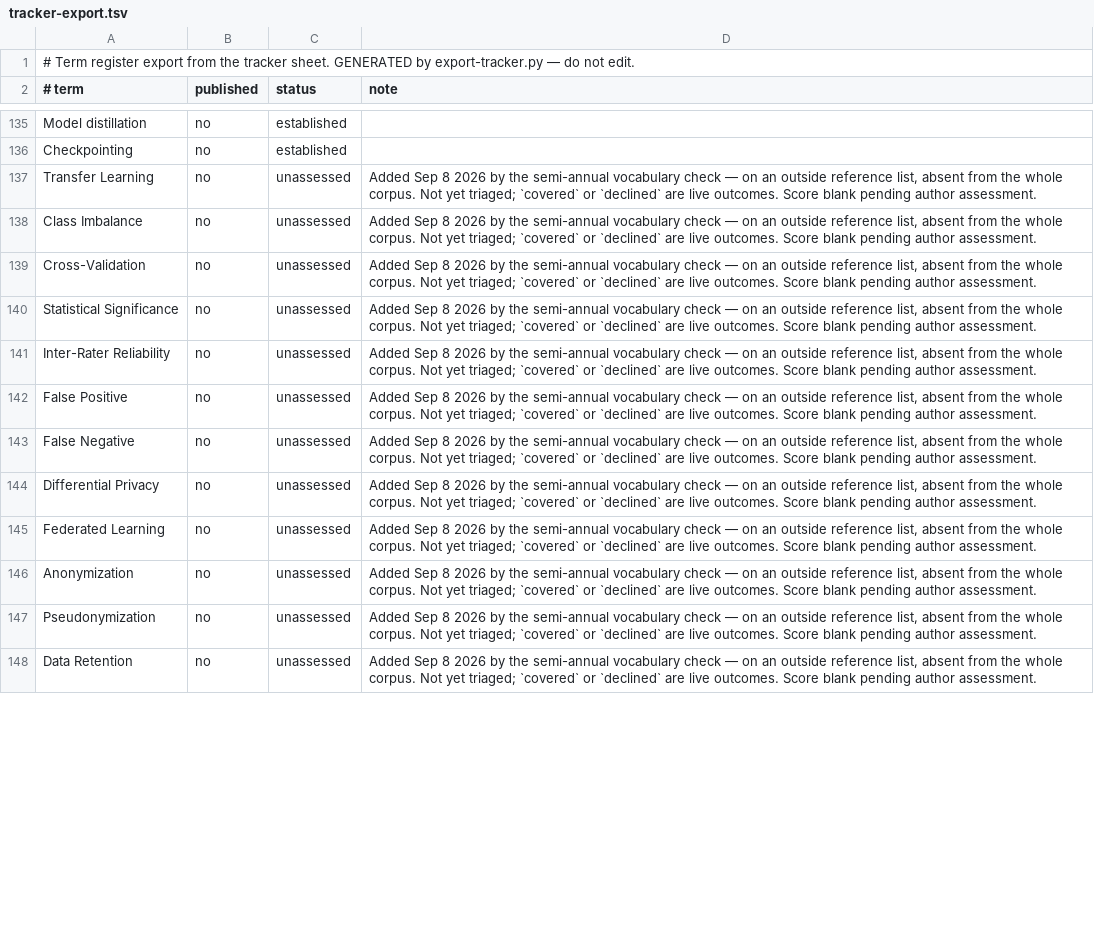
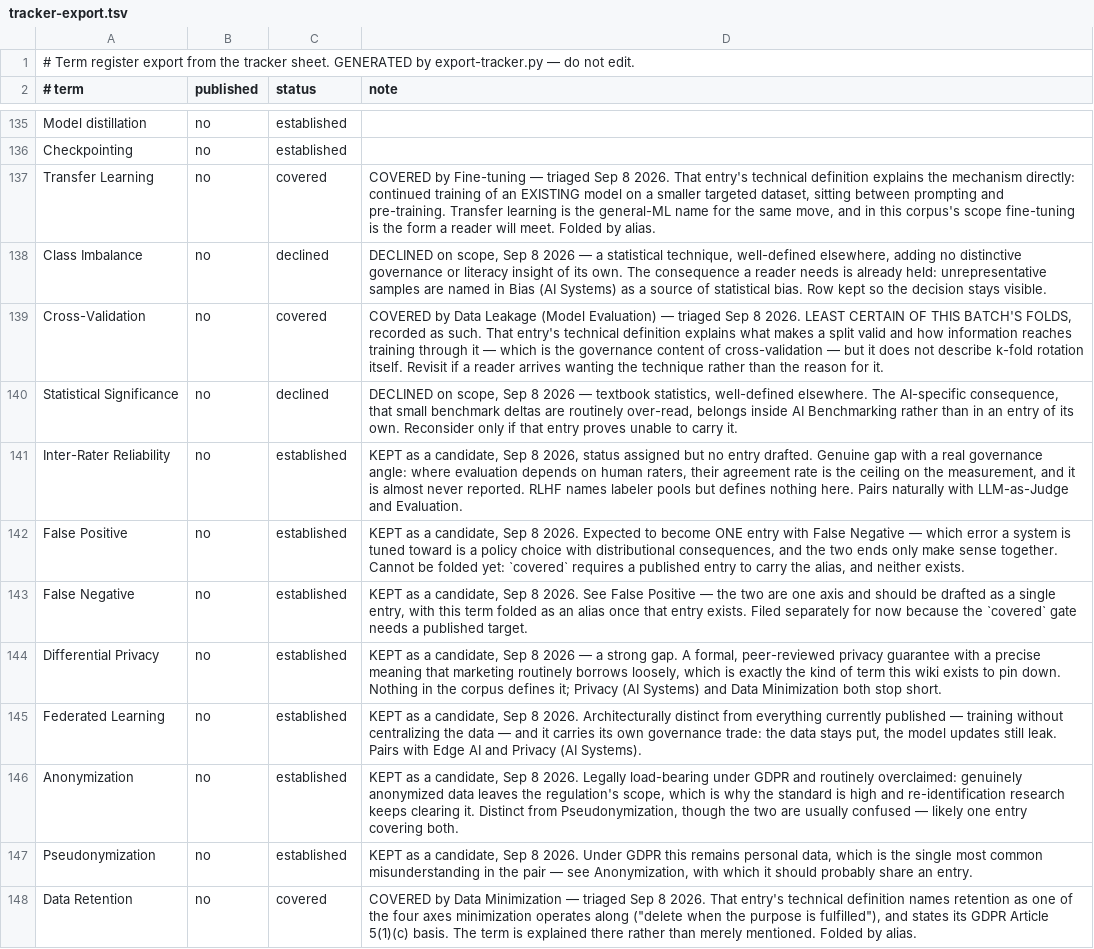
Before and after one commit to luispsalas/applied-ai-concepts, a TSV file: scripts/tracker-export.tsv, drawn as a sheet; only a part is shown, gaps mark what is left out; the diff covers the shown part only; the diff names each change by its address in the sheet, - before the commit and + after, or states it on an @@ line.

```diff
--- a/scripts/tracker-export.tsv
+++ b/scripts/tracker-export.tsv
-C137 (status): unassessed
+C137 (status): covered
-D137 (note): Added Sep 8 2026 by the semi-annual vocabulary check — on an outside reference list, absent from the whole corpus. Not yet triaged; `covered` or `declined` are live outcomes. Score blank pending author assessment.
+D137 (note): COVERED by Fine-tuning — triaged Sep 8 2026. That entry's technical definition explains the mechanism directly: continued training of an EXISTING model on a smaller targeted dataset, sitting between prompting and pre-training. Transfer learning is the general-ML name for the same move, and in this corpus's scope fine-tuning is the form a reader will meet. Folded by alias.
-C138 (status): unassessed
+C138 (status): declined
-D138 (note): Added Sep 8 2026 by the semi-annual vocabulary check — on an outside reference list, absent from the whole corpus. Not yet triaged; `covered` or `declined` are live outcomes. Score blank pending author assessment.
+D138 (note): DECLINED on scope, Sep 8 2026 — a statistical technique, well-defined elsewhere, adding no distinctive governance or literacy insight of its own. The consequence a reader needs is already held: unrepresentative samples are named in Bias (AI Systems) as a source of statistical bias. Row kept so the decision stays visible.
-C139 (status): unassessed
+C139 (status): covered
-D139 (note): Added Sep 8 2026 by the semi-annual vocabulary check — on an outside reference list, absent from the whole corpus. Not yet triaged; `covered` or `declined` are live outcomes. Score blank pending author assessment.
+D139 (note): COVERED by Data Leakage (Model Evaluation) — triaged Sep 8 2026. LEAST CERTAIN OF THIS BATCH'S FOLDS, recorded as such. That entry's technical definition explains what makes a split valid and how information reaches training through it — which is the governance content of cross-validation — but it does not describe k-fold rotation itself. Revisit if a reader arrives wanting the technique rather than the reason for it.
-C140 (status): unassessed
+C140 (status): declined
-D140 (note): Added Sep 8 2026 by the semi-annual vocabulary check — on an outside reference list, absent from the whole corpus. Not yet triaged; `covered` or `declined` are live outcomes. Score blank pending author assessment.
+D140 (note): DECLINED on scope, Sep 8 2026 — textbook statistics, well-defined elsewhere. The AI-specific consequence, that small benchmark deltas are routinely over-read, belongs inside AI Benchmarking rather than in an entry of its own. Reconsider only if that entry proves unable to carry it.
-C141:C147 (status): unassessed
+C141:C147 (status): established
-D141 (note): Added Sep 8 2026 by the semi-annual vocabulary check — on an outside reference list, absent from the whole corpus. Not yet triaged; `covered` or `declined` are live outcomes. Score blank pending author assessment.
+D141 (note): KEPT as a candidate, Sep 8 2026, status assigned but no entry drafted. Genuine gap with a real governance angle: where evaluation depends on human raters, their agreement rate is the ceiling on the measurement, and it is almost never reported. RLHF names labeler pools but defines nothing here. Pairs naturally with LLM-as-Judge and Evaluation.
-D142 (note): Added Sep 8 2026 by the semi-annual vocabulary check — on an outside reference list, absent from the whole corpus. Not yet triaged; `covered` or `declined` are live outcomes. Score blank pending author assessment.
+D142 (note): KEPT as a candidate, Sep 8 2026. Expected to become ONE entry with False Negative — which error a system is tuned toward is a policy choice with distributional consequences, and the two ends only make sense together. Cannot be folded yet: `covered` requires a published entry to carry the alias, and neither exists.
-D143 (note): Added Sep 8 2026 by the semi-annual vocabulary check — on an outside reference list, absent from the whole corpus. Not yet triaged; `covered` or `declined` are live outcomes. Score blank pending author assessment.
+D143 (note): KEPT as a candidate, Sep 8 2026. See False Positive — the two are one axis and should be drafted as a single entry, with this term folded as an alias once that entry exists. Filed separately for now because the `covered` gate needs a published target.
-D144 (note): Added Sep 8 2026 by the semi-annual vocabulary check — on an outside reference list, absent from the whole corpus. Not yet triaged; `covered` or `declined` are live outcomes. Score blank pending author assessment.
+D144 (note): KEPT as a candidate, Sep 8 2026 — a strong gap. A formal, peer-reviewed privacy guarantee with a precise meaning that marketing routinely borrows loosely, which is exactly the kind of term this wiki exists to pin down. Nothing in the corpus defines it; Privacy (AI Systems) and Data Minimization both stop short.
-D145 (note): Added Sep 8 2026 by the semi-annual vocabulary check — on an outside reference list, absent from the whole corpus. Not yet triaged; `covered` or `declined` are live outcomes. Score blank pending author assessment.
+D145 (note): KEPT as a candidate, Sep 8 2026. Architecturally distinct from everything currently published — training without centralizing the data — and it carries its own governance trade: the data stays put, the model updates still leak. Pairs with Edge AI and Privacy (AI Systems).
-D146 (note): Added Sep 8 2026 by the semi-annual vocabulary check — on an outside reference list, absent from the whole corpus. Not yet triaged; `covered` or `declined` are live outcomes. Score blank pending author assessment.
+D146 (note): KEPT as a candidate, Sep 8 2026. Legally load-bearing under GDPR and routinely overclaimed: genuinely anonymized data leaves the regulation's scope, which is why the standard is high and re-identification research keeps clearing it. Distinct from Pseudonymization, though the two are usually confused — likely one entry covering both.
-D147 (note): Added Sep 8 2026 by the semi-annual vocabulary check — on an outside reference list, absent from the whole corpus. Not yet triaged; `covered` or `declined` are live outcomes. Score blank pending author assessment.
+D147 (note): KEPT as a candidate, Sep 8 2026. Under GDPR this remains personal data, which is the single most common misunderstanding in the pair — see Anonymization, with which it should probably share an entry.
-C148 (status): unassessed
+C148 (status): covered
-D148 (note): Added Sep 8 2026 by the semi-annual vocabulary check — on an outside reference list, absent from the whole corpus. Not yet triaged; `covered` or `declined` are live outcomes. Score blank pending author assessment.
+D148 (note): COVERED by Data Minimization — triaged Sep 8 2026. That entry's technical definition names retention as one of the four axes minimization operates along ("delete when the purpose is fulfilled"), and states its GDPR Article 5(1)(c) basis. The term is explained there rather than merely mentioned. Folded by alias.
```
Also changed, not shown: 56 edited cells elsewhere in this file, 10 other files.
